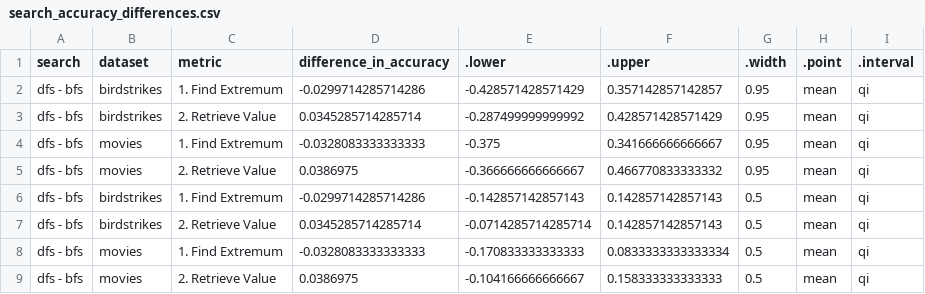
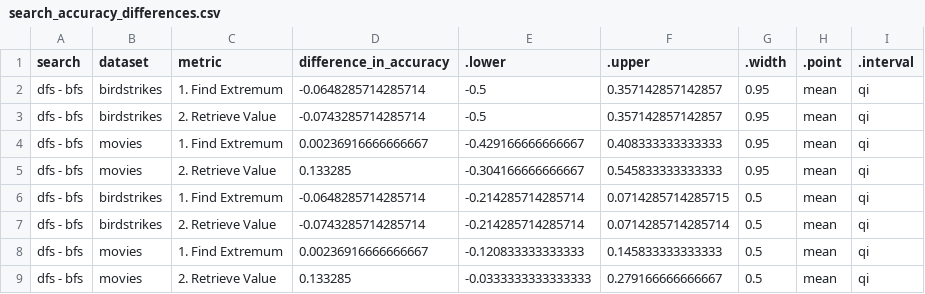
Before and after one commit to Zehua-Zeng/visualization-recommendation-evaluation, a CSV file: analysis/plot_data/comparisons/accuracy/search_accuracy_differences.csv, drawn as a sheet.

Commit message:
Made some edits to the accuracy model

```diff
--- a/analysis/plot_data/comparisons/accuracy/search_accuracy_differences.csv
+++ b/analysis/plot_data/comparisons/accuracy/search_accuracy_differences.csv
@@ -1,9 +1,9 @@
 "search","dataset","metric","difference_in_accuracy",".lower",".upper",".width",".point",".interval"
-"dfs - bfs","birdstrikes","1. Find Extremum",-0.0299714285714286,-0.428571428571429,0.357142857142857,0.95,"mean","qi"
-"dfs - bfs","birdstrikes","2. Retrieve Value",0.0345285714285714,-0.287499999999992,0.428571428571429,0.95,"mean","qi"
-"dfs - bfs","movies","1. Find Extremum",-0.0328083333333333,-0.375,0.341666666666667,0.95,"mean","qi"
-"dfs - bfs","movies","2. Retrieve Value",0.0386975,-0.366666666666667,0.466770833333332,0.95,"mean","qi"
-"dfs - bfs","birdstrikes","1. Find Extremum",-0.0299714285714286,-0.142857142857143,0.142857142857143,0.5,"mean","qi"
-"dfs - bfs","birdstrikes","2. Retrieve Value",0.0345285714285714,-0.0714285714285714,0.142857142857143,0.5,"mean","qi"
-"dfs - bfs","movies","1. Find Extremum",-0.0328083333333333,-0.170833333333333,0.0833333333333334,0.5,"mean","qi"
-"dfs - bfs","movies","2. Retrieve Value",0.0386975,-0.104166666666667,0.158333333333333,0.5,"mean","qi"
+"dfs - bfs","birdstrikes","1. Find Extremum",-0.0648285714285714,-0.5,0.357142857142857,0.95,"mean","qi"
+"dfs - bfs","birdstrikes","2. Retrieve Value",-0.0743285714285714,-0.5,0.357142857142857,0.95,"mean","qi"
+"dfs - bfs","movies","1. Find Extremum",0.00236916666666667,-0.429166666666667,0.408333333333333,0.95,"mean","qi"
+"dfs - bfs","movies","2. Retrieve Value",0.133285,-0.304166666666667,0.545833333333333,0.95,"mean","qi"
+"dfs - bfs","birdstrikes","1. Find Extremum",-0.0648285714285714,-0.214285714285714,0.0714285714285715,0.5,"mean","qi"
+"dfs - bfs","birdstrikes","2. Retrieve Value",-0.0743285714285714,-0.214285714285714,0.0714285714285714,0.5,"mean","qi"
+"dfs - bfs","movies","1. Find Extremum",0.00236916666666667,-0.120833333333333,0.145833333333333,0.5,"mean","qi"
+"dfs - bfs","movies","2. Retrieve Value",0.133285,-0.0333333333333333,0.279166666666667,0.5,"mean","qi"
```
Also changed, not shown: analysis/plot_data/comparisons/accuracy/oracle_accuracy_differences.csv, 6 other files.
